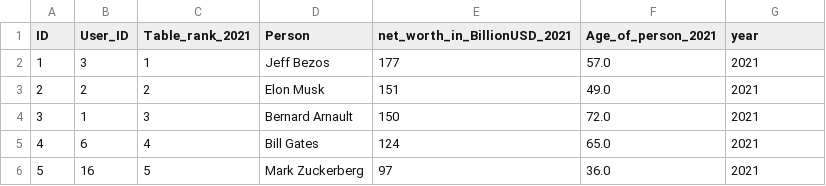
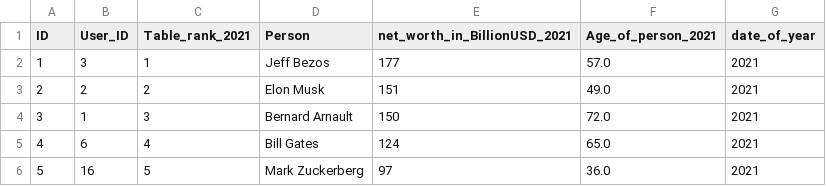
Before and after one commit to UlrikeDetective/Forbes, a CSV file: Forbes/forbes_csv/forbes_2021.csv, drawn as a sheet; only a part is shown.

Commit message:
Forbes 2021-2023 updated csv

```diff
--- a/Forbes/forbes_csv/forbes_2021.csv
+++ b/Forbes/forbes_csv/forbes_2021.csv
@@ -1,2 +1,2 @@
-ID;User_ID;Table_rank_2021;Person;net_worth_in_BillionUSD_2021;Age_of_person_2021;year
+ID;User_ID;Table_rank_2021;Person;net_worth_in_BillionUSD_2021;Age_of_person_2021;date_of_year
 1;3;1;Jeff Bezos;177;57.0;2021
```
Also changed, not shown: Forbes/forbes_csv/forbes_2022.csv, Forbes/forbes_csv/forbes_2023.csv, 1 other file.
